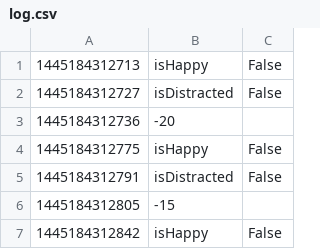
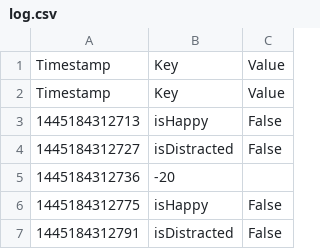
Before and after one commit to jake-g/DriveAbility, a CSV file: face_track/log.csv, drawn as a sheet; only a part is shown; the shorter side is filled out with more unchanged rows; the diff names each change by its address in the sheet, - before the commit and + after, or states it on an @@ line.

```diff
--- a/face_track/log.csv
+++ b/face_track/log.csv
+row 1: Timestamp | Key | Value
+row 2: Timestamp | Key | Value
```
Also changed, not shown: 1 other file.
